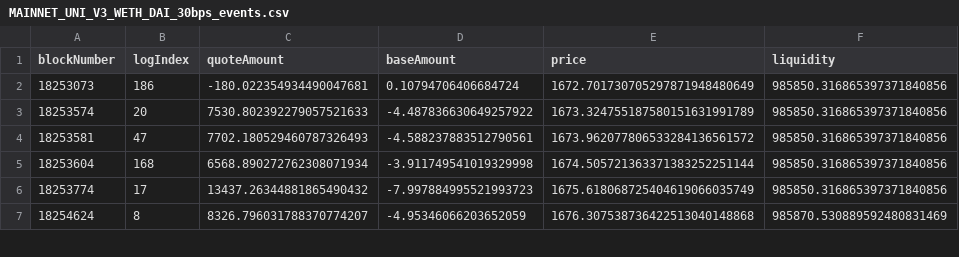
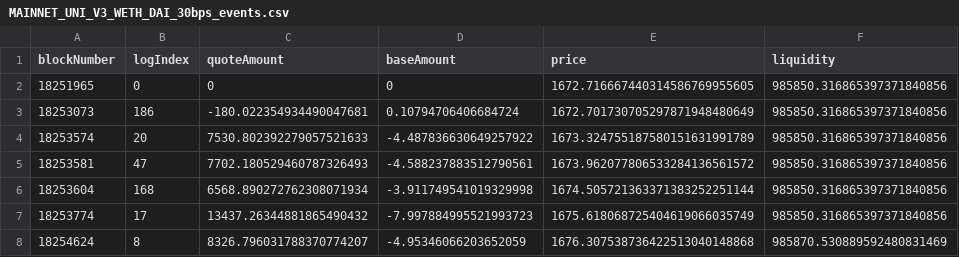
Before and after one commit to kosunghun317/orakle_amm, a CSV file: data/onchain_events/MAINNET_UNI_V3_WETH_DAI_30bps_events.csv, drawn as a sheet; only a part is shown.

```diff
--- a/data/onchain_events/MAINNET_UNI_V3_WETH_DAI_30bps_events.csv
+++ b/data/onchain_events/MAINNET_UNI_V3_WETH_DAI_30bps_events.csv
@@ -1,2 +1,3 @@
 blockNumber,logIndex,quoteAmount,baseAmount,price,liquidity
+18251965,0,0,0,1672.716667440314586769955605,985850.316865397371840856
 18253073,186,-180.022354934490047681,0.10794706406684724,1672.701730705297871948480649,985850.316865397371840856
```
Also changed, not shown: data/onchain_events/MAINNET_SUSHI_WETH_DAI_events.csv, data/onchain_events/MAINNET_SUSHI_WETH_WBTC_events.csv, 20 other files.
